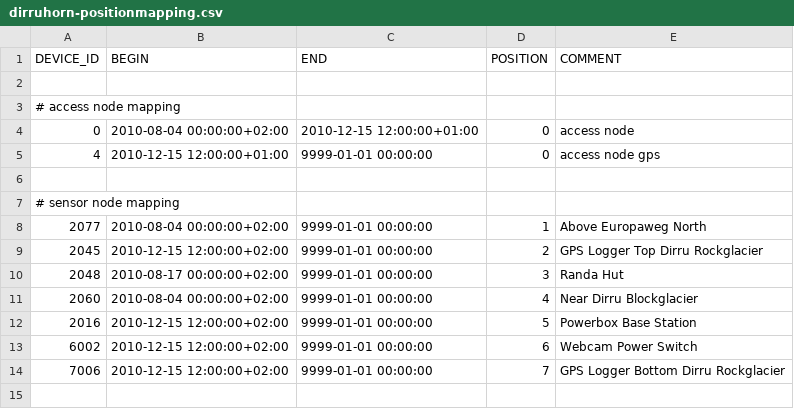
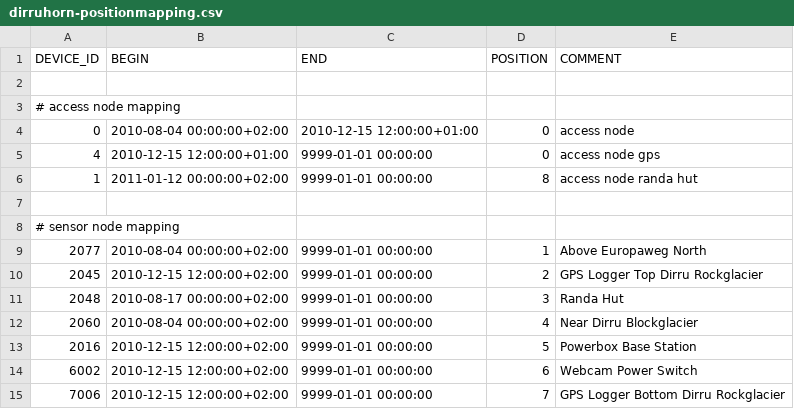
Before and after one commit to LSIR/gsn, a CSV file: gsn/conf/permasense/dirruhorn-positionmapping.csv, drawn as a sheet.

Commit message:
add randa corestation

```diff
--- a/gsn/conf/permasense/dirruhorn-positionmapping.csv
+++ b/gsn/conf/permasense/dirruhorn-positionmapping.csv
@@ -5,2 +5,3 @@
 "4","2010-12-15 12:00:00+01:00","9999-01-01 00:00:00","0","access node gps"
+"1","2011-01-12 00:00:00+02:00","9999-01-01 00:00:00","8","access node randa hut"
 
```
